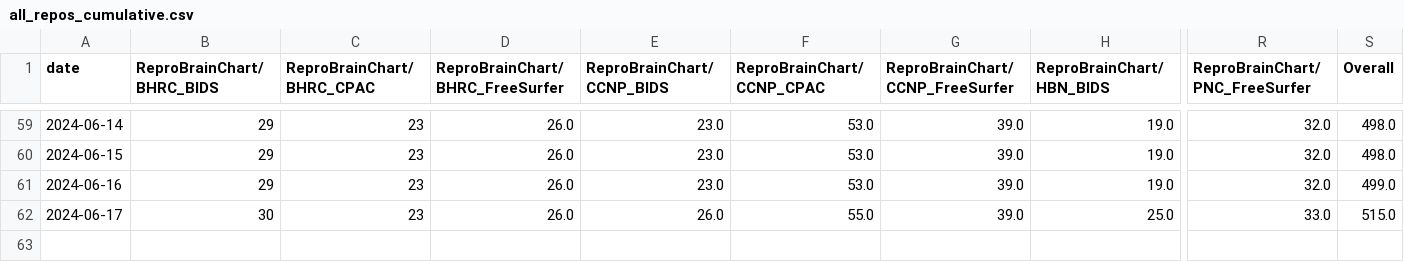
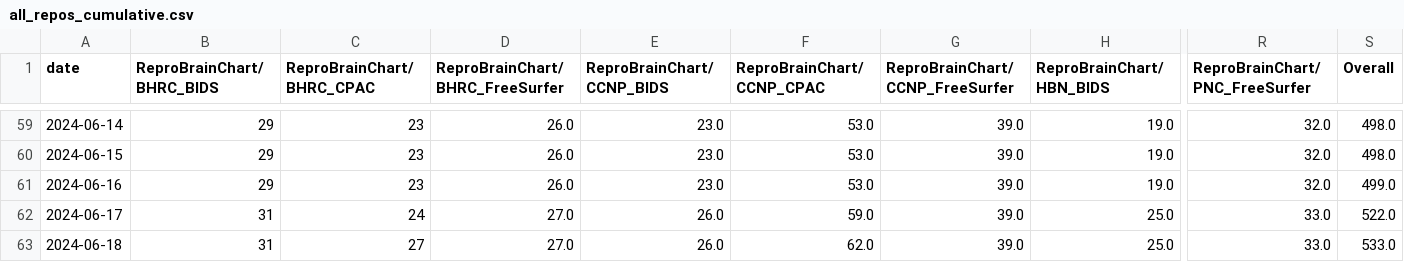
Before and after one commit to tsalo/ReproBrainChart.github.io, a CSV file: _data/clone-tracking/cumulative/all_repos_cumulative.csv, drawn as a sheet; only a part is shown, gaps mark what is left out; rows hold the shown columns only; the diff names each change by its address in the sheet, - before the commit and + after, or states it on an @@ line.

```diff
--- a/_data/clone-tracking/cumulative/all_repos_cumulative.csv
+++ b/_data/clone-tracking/cumulative/all_repos_cumulative.csv
-B62 (ReproBrainChart/BHRC_BIDS): 30
+B62 (ReproBrainChart/BHRC_BIDS): 31
-C62 (ReproBrainChart/BHRC_CPAC): 23
+C62 (ReproBrainChart/BHRC_CPAC): 24
-D62 (ReproBrainChart/BHRC_FreeSurfer): 26.0
+D62 (ReproBrainChart/BHRC_FreeSurfer): 27.0
-F62 (ReproBrainChart/CCNP_CPAC): 55.0
+F62 (ReproBrainChart/CCNP_CPAC): 59.0
-S62 (Overall): 515.0
+S62 (Overall): 522.0
+row 63: 2024-06-18 | 31 | 27 | 27.0 | 26.0 | 62.0 | 39.0 | 25.0 | 33.0 | 533.0
```
Also changed, not shown: _data/clone-tracking/cumulative/ReproBrainChart_HBN_CPAC_cum_clones.csv, _data/clone-tracking/cumulative/ReproBrainChart_PACCT_BIDS_cum_clones.csv, 32 other files.
